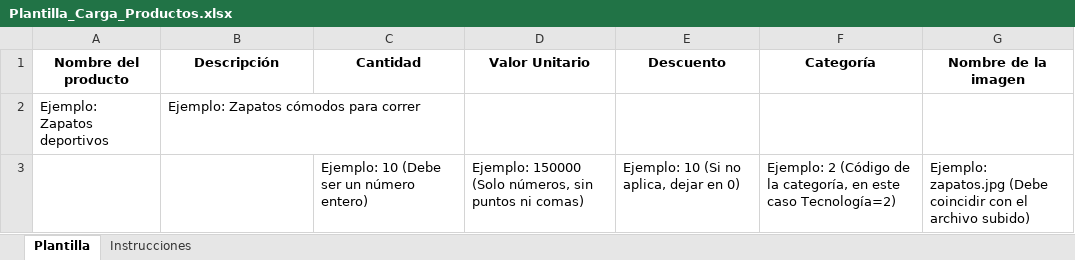
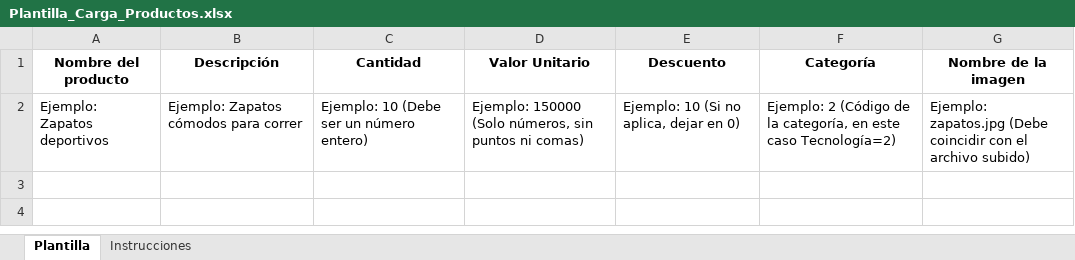
Before and after one commit to David-Soriano/shoop, an Excel workbook: plantillas/Plantilla_Carga_Productos.xlsx, sheet Plantilla, drawn as a sheet; values as stored, in another font and other column widths than the file's, no borders; removed rows and columns are numbered as before the commit, all else as after; the diff names each change by its address in the sheet, - before the commit and + after, or states it on an @@ line.

Commit message:
corrección subir producto

```diff
--- a/plantillas/Plantilla_Carga_Productos.xlsx (sheet Plantilla)
+++ b/plantillas/Plantilla_Carga_Productos.xlsx (sheet Plantilla)
-row 2: Ejemplo: Zapatos deportivos | Ejemplo: Zapatos cómodos para correr
-A2 (Nombre del producto): (empty)
+A2 (Nombre del producto): Ejemplo: Zapatos deportivos
-B2 (Descripción): (empty)
+B2 (Descripción): Ejemplo: Zapatos cómodos para correr
```
Also changed, not shown: 34 other files.
